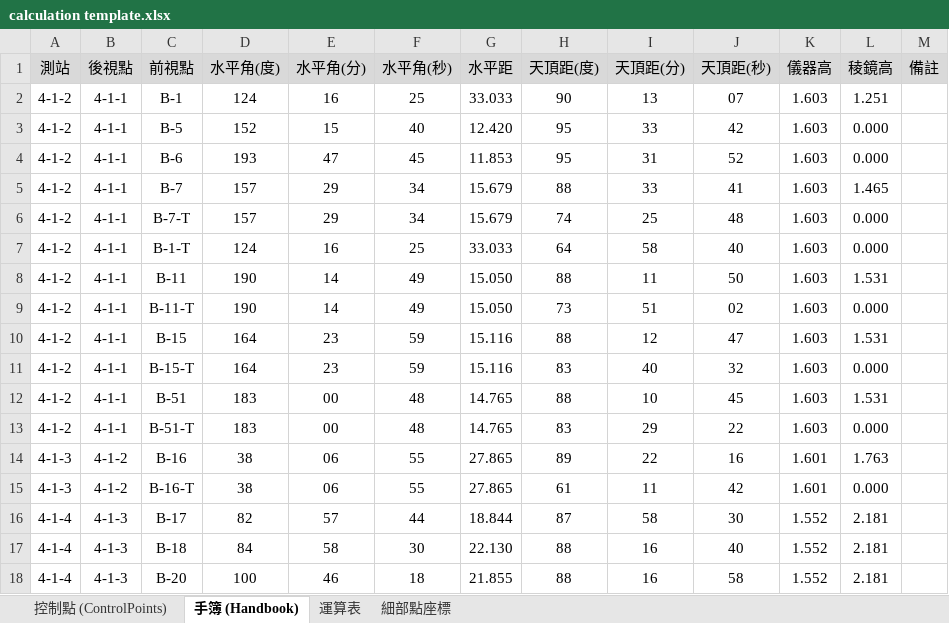
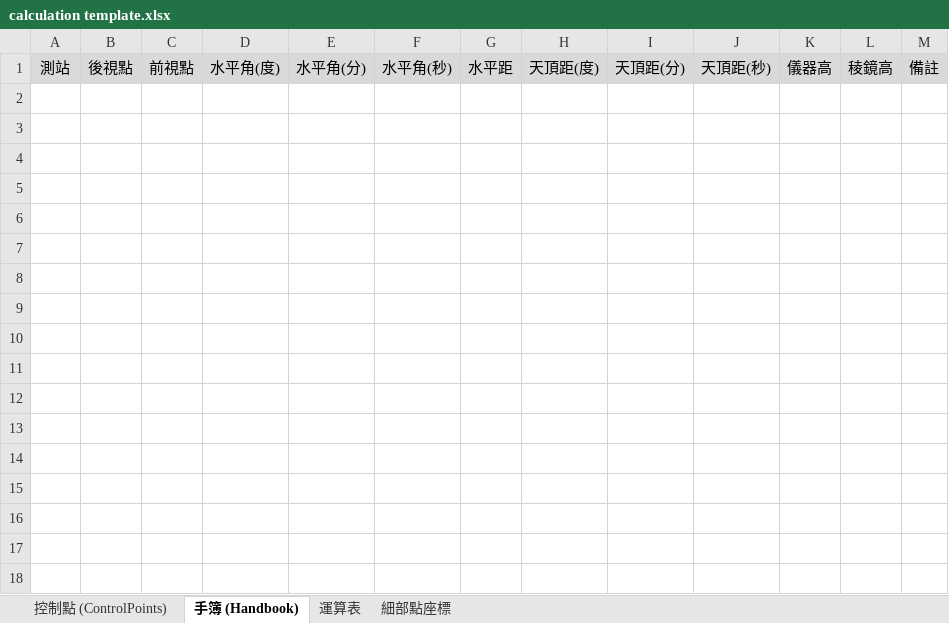
Before and after one commit to HYan0114/survey-visualizer, an Excel workbook: calculation template.xlsx, sheet 手簿 (Handbook), drawn as a sheet; values as stored, in another font and other column widths than the file's, no borders; table styles not drawn; the diff names each change by its address in the sheet, - before the commit and + after, or states it on an @@ line.

```diff
--- a/calculation template.xlsx (sheet 手簿 (Handbook))
+++ b/calculation template.xlsx (sheet 手簿 (Handbook))
-row 2: 4-1-2 | 4-1-1 | B-1 | 124 | 16 | 25 | 33.033 | 90 | 13 | 07 | 1.603 | 1.251
-row 3: 4-1-2 | 4-1-1 | B-5 | 152 | 15 | 40 | 12.420 | 95 | 33 | 42 | 1.603 | 0.000
-row 4: 4-1-2 | 4-1-1 | B-6 | 193 | 47 | 45 | 11.853 | 95 | 31 | 52 | 1.603 | 0.000
-row 5: 4-1-2 | 4-1-1 | B-7 | 157 | 29 | 34 | 15.679 | 88 | 33 | 41 | 1.603 | 1.465
-row 6: 4-1-2 | 4-1-1 | B-7-T | 157 | 29 | 34 | 15.679 | 74 | 25 | 48 | 1.603 | 0.000
-row 7: 4-1-2 | 4-1-1 | B-1-T | 124 | 16 | 25 | 33.033 | 64 | 58 | 40 | 1.603 | 0.000
-row 8: 4-1-2 | 4-1-1 | B-11 | 190 | 14 | 49 | 15.050 | 88 | 11 | 50 | 1.603 | 1.531
-row 9: 4-1-2 | 4-1-1 | B-11-T | 190 | 14 | 49 | 15.050 | 73 | 51 | 02 | 1.603 | 0.000
-row 10: 4-1-2 | 4-1-1 | B-15 | 164 | 23 | 59 | 15.116 | 88 | 12 | 47 | 1.603 | 1.531
-row 11: 4-1-2 | 4-1-1 | B-15-T | 164 | 23 | 59 | 15.116 | 83 | 40 | 32 | 1.603 | 0.000
-row 12: 4-1-2 | 4-1-1 | B-51 | 183 | 00 | 48 | 14.765 | 88 | 10 | 45 | 1.603 | 1.531
-row 13: 4-1-2 | 4-1-1 | B-51-T | 183 | 00 | 48 | 14.765 | 83 | 29 | 22 | 1.603 | 0.000
-row 14: 4-1-3 | 4-1-2 | B-16 | 38 | 06 | 55 | 27.865 | 89 | 22 | 16 | 1.601 | 1.763
-row 15: 4-1-3 | 4-1-2 | B-16-T | 38 | 06 | 55 | 27.865 | 61 | 11 | 42 | 1.601 | 0.000
-row 16: 4-1-4 | 4-1-3 | B-17 | 82 | 57 | 44 | 18.844 | 87 | 58 | 30 | 1.552 | 2.181
-row 17: 4-1-4 | 4-1-3 | B-18 | 84 | 58 | 30 | 22.130 | 88 | 16 | 40 | 1.552 | 2.181
-row 18: 4-1-4 | 4-1-3 | B-20 | 100 | 46 | 18 | 21.855 | 88 | 16 | 58 | 1.552 | 2.181
```
Also changed, not shown: sheet 運算表, sheet 細部點座標, sheet 控制點 (ControlPoints).
